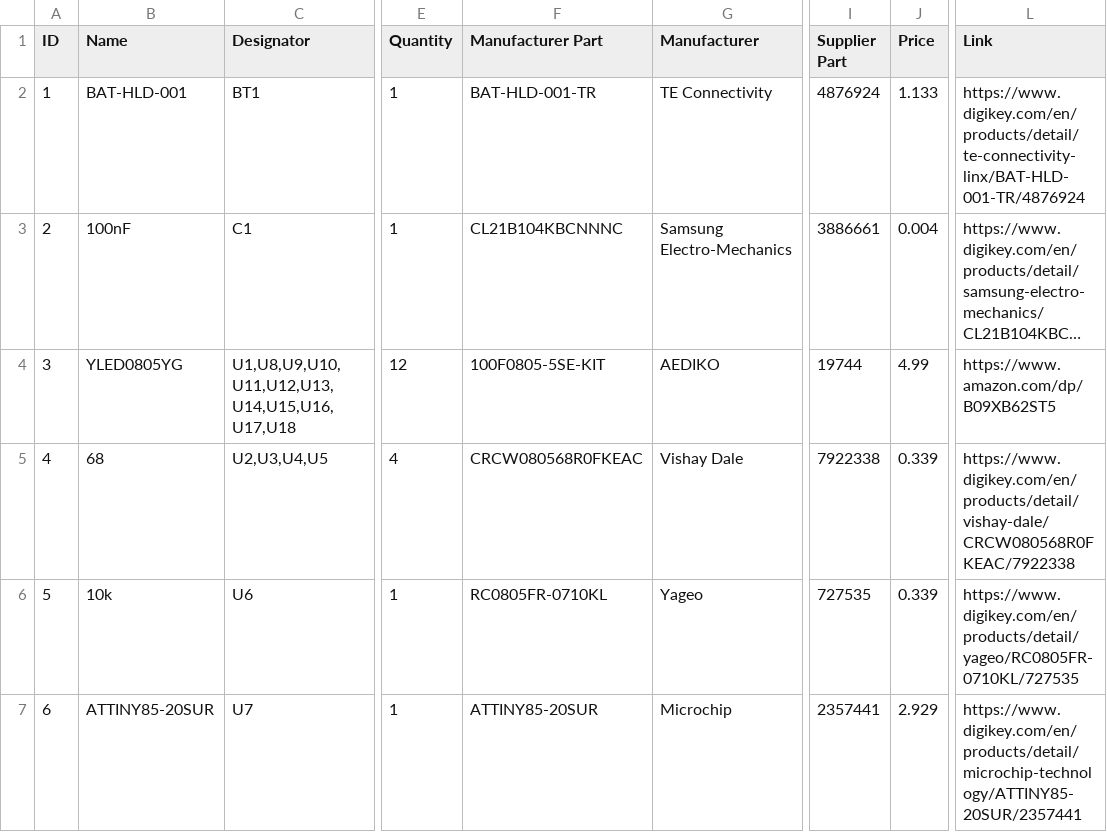
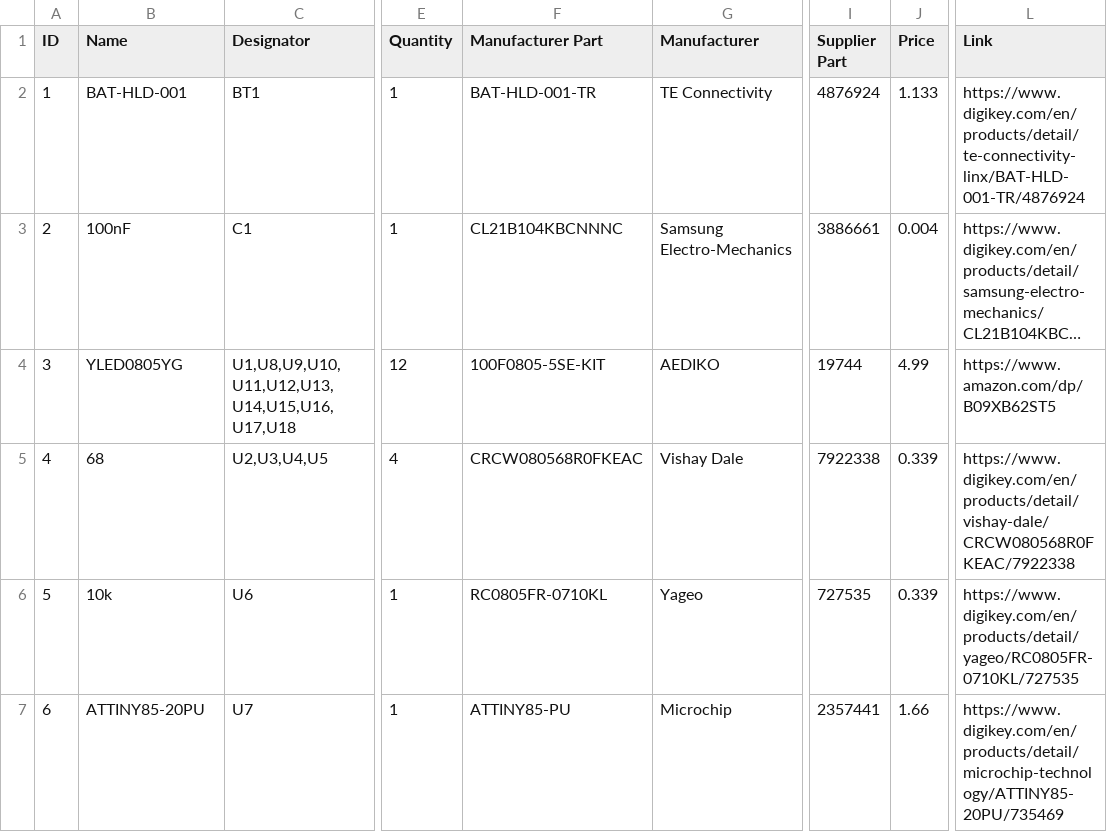
Before and after one commit to ryanjetplane1/ATTINY-Led-Keychain, a CSV file: bom.csv, drawn as a sheet; only a part is shown, gaps mark what is left out; long unchanged cells end in …; the diff names each change by its address in the sheet, - before the commit and + after, or states it on an @@ line.

Commit message:
Update bom.csv

```diff
--- a/bom.csv
+++ b/bom.csv
-B7 (Name): ATTINY85-20SUR
+B7 (Name): ATTINY85-20PU
-F7 (Manufacturer Part): ATTINY85-20SUR
+F7 (Manufacturer Part): ATTINY85-PU
-J7 (Price): 2.929
+J7 (Price): 1.66
-L7 (Link): https://www.digikey.com/en/products/detail/microchip-technology/ATTINY85-20SUR/2357441
+L7 (Link): https://www.digikey.com/en/products/detail/microchip-technology/ATTINY85-20PU/735469
```
